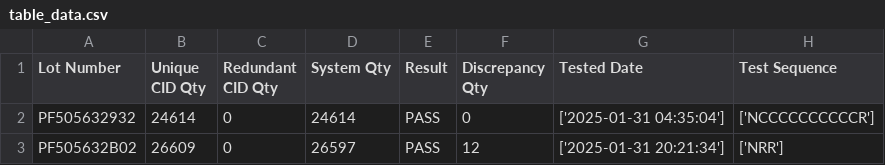
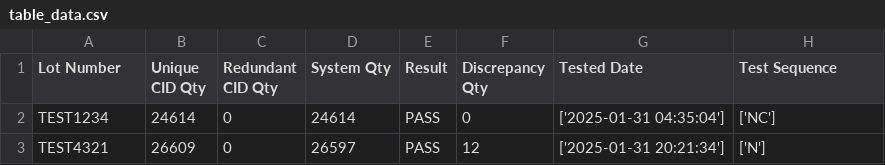
Before and after one commit to comsenseuw/CID-Detector, a CSV file: table_data.csv, drawn as a sheet.

Commit message:
Updated

```diff
--- a/table_data.csv
+++ b/table_data.csv
@@ -1,3 +1,3 @@
 Lot Number,Unique CID Qty,Redundant CID Qty,System Qty,Result,Discrepancy Qty,Tested Date,Test Sequence
-PF505632932,24614,0,24614,PASS,0,['2025-01-31 04:35:04'],['NCCCCCCCCCCR']
-PF505632B02,26609,0,26597,PASS,12,['2025-01-31 20:21:34'],['NRR']
+TEST1234,24614,0,24614,PASS,0,['2025-01-31 04:35:04'],['NC']
+TEST4321,26609,0,26597,PASS,12,['2025-01-31 20:21:34'],['N']
```
